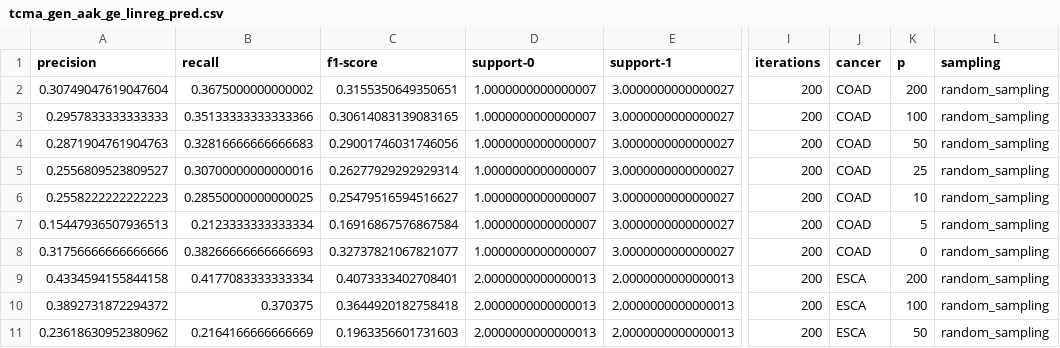
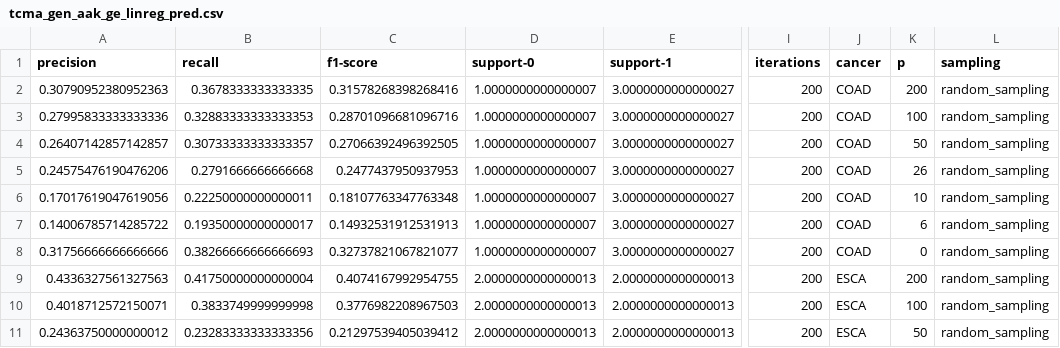
Before and after one commit to GdePaulo/Host-Microbial-Omics-Integration, a CSV file: Data/Descriptor/Prediction_Tables/random_sampling/stage/tcma_gen_aak_ge_linreg_pred.csv, drawn as a sheet; only a part is shown, gaps mark what is left out; the diff covers the shown part only; the diff names each change by its address in the sheet, - before the commit and + after, or states it on an @@ line.

```diff
--- a/Data/Descriptor/Prediction_Tables/random_sampling/stage/tcma_gen_aak_ge_linreg_pred.csv
+++ b/Data/Descriptor/Prediction_Tables/random_sampling/stage/tcma_gen_aak_ge_linreg_pred.csv
-A2 (precision): 0.30749047619047604
+A2 (precision): 0.30790952380952363
-B2 (recall): 0.3675000000000002
+B2 (recall): 0.3678333333333335
-C2 (f1-score): 0.3155350649350651
+C2 (f1-score): 0.31578268398268416
-A3 (precision): 0.2957833333333333
+A3 (precision): 0.27995833333333336
-B3 (recall): 0.35133333333333366
+B3 (recall): 0.32883333333333353
-C3 (f1-score): 0.30614083139083165
+C3 (f1-score): 0.28701096681096716
-A4 (precision): 0.2871904761904763
+A4 (precision): 0.26407142857142857
-B4 (recall): 0.32816666666666683
+B4 (recall): 0.30733333333333357
-C4 (f1-score): 0.29001746031746056
+C4 (f1-score): 0.27066392496392505
-A5 (precision): 0.2556809523809527
+A5 (precision): 0.24575476190476206
-B5 (recall): 0.30700000000000016
+B5 (recall): 0.2791666666666668
-C5 (f1-score): 0.26277929292929314
+C5 (f1-score): 0.2477437950937953
-K5 (p): 25
+K5 (p): 26
-A6 (precision): 0.2558222222222223
+A6 (precision): 0.17017619047619056
-B6 (recall): 0.28550000000000025
+B6 (recall): 0.22250000000000011
-C6 (f1-score): 0.25479516594516627
+C6 (f1-score): 0.18107763347763348
-A7 (precision): 0.15447936507936513
+A7 (precision): 0.14006785714285722
-B7 (recall): 0.2123333333333334
+B7 (recall): 0.19350000000000017
-C7 (f1-score): 0.16916867576867584
+C7 (f1-score): 0.14932531912531913
-K7 (p): 5
+K7 (p): 6
-A9 (precision): 0.4334594155844158
+A9 (precision): 0.4336327561327563
-B9 (recall): 0.4177083333333334
+B9 (recall): 0.41750000000000004
-C9 (f1-score): 0.4073333402708401
+C9 (f1-score): 0.4074167992954755
-A10 (precision): 0.3892731872294372
+A10 (precision): 0.4018712572150071
-B10 (recall): 0.370375
+B10 (recall): 0.3833749999999998
-C10 (f1-score): 0.3644920182758418
+C10 (f1-score): 0.3776982208967503
-A11 (precision): 0.23618630952380962
+A11 (precision): 0.24363750000000012
-B11 (recall): 0.2164166666666669
+B11 (recall): 0.23283333333333356
-C11 (f1-score): 0.1963356601731603
+C11 (f1-score): 0.21297539405039412
```
Also changed, not shown: 51 edited cells elsewhere in this file, Data/Descriptor/Prediction_Tables/random_sampling/stage/aak_ge_linreg_pred.csv, Data/Descriptor/Prediction_Tables/random_sampling/stage/tcma_gen_chi2_pred.csv, 37 other files.
